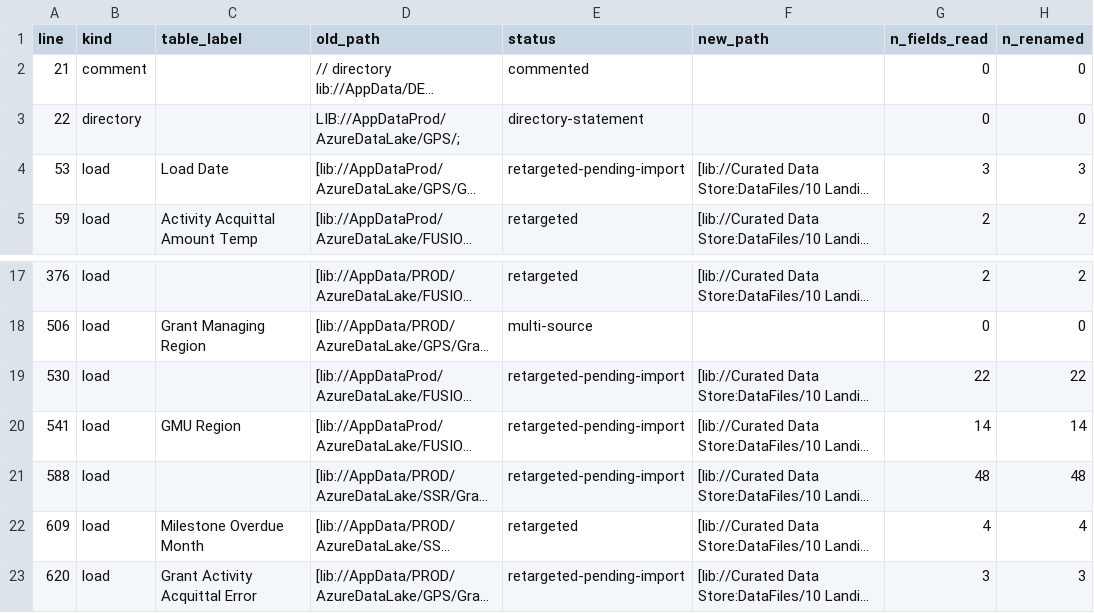
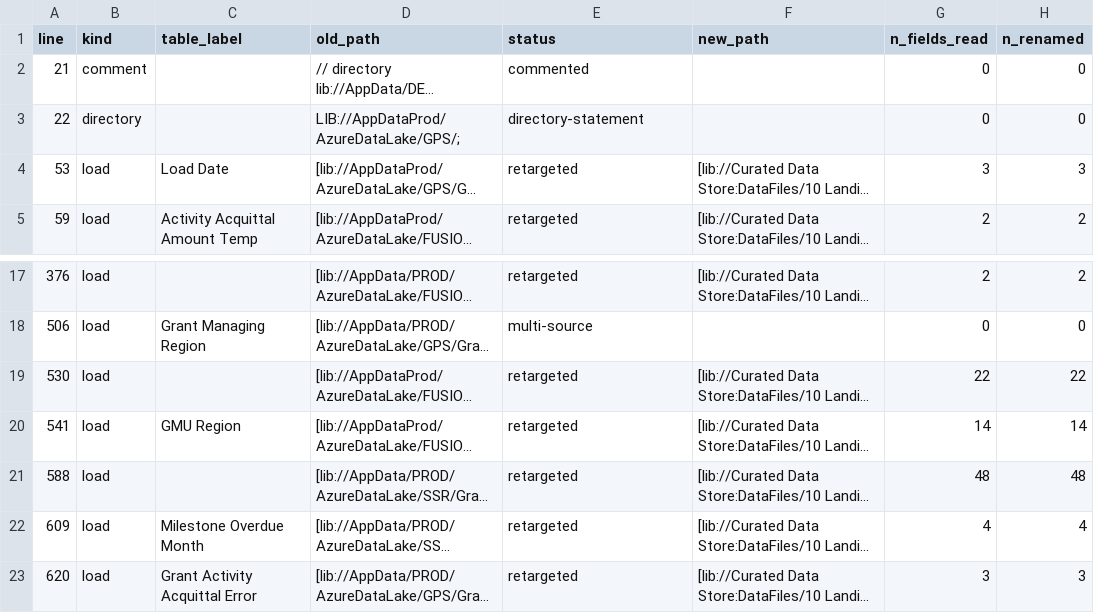
Before and after one commit to azz1717/QlikMigration, a CSV file: retargeting/05 - Grant Acquittals Report/retarget_report.csv, drawn as a sheet; only a part is shown, gaps mark what is left out; long unchanged cells end in …; the diff names each change by its address in the sheet, - before the commit and + after, or states it on an @@ line.

```diff
--- a/retargeting/05 - Grant Acquittals Report/retarget_report.csv
+++ b/retargeting/05 - Grant Acquittals Report/retarget_report.csv
-E4 (status): retargeted-pending-import
+E4 (status): retargeted
-E19:E21 (status): retargeted-pending-import
+E19:E21 (status): retargeted
-E23 (status): retargeted-pending-import
+E23 (status): retargeted
```
Also changed, not shown: retargeting/05 - Grant Acquittals Report/scorecard.csv, 4 other files.
